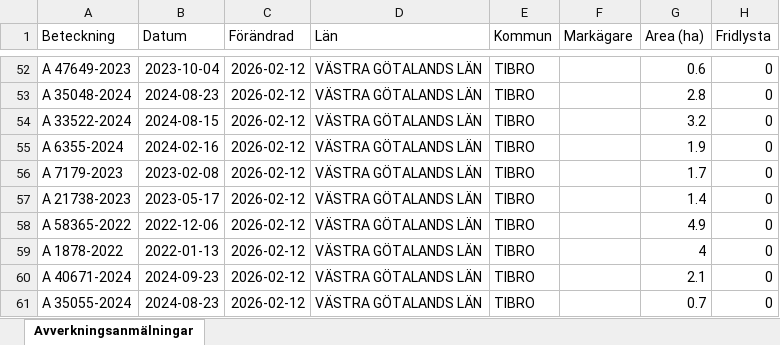
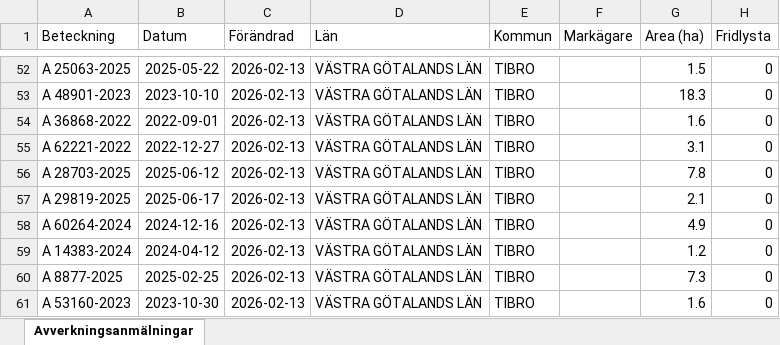
Before and after one commit to klasma/Logging_1472, an Excel workbook: Översikt TIBRO.xlsx, sheet Avverkningsanmälningar, drawn as a sheet; only a part is shown, gaps mark what is left out; values as stored, in another font and other column widths than the file's, no borders; the diff covers the shown part only; the diff names each change by its address in the sheet, - before the commit and + after, or states it on an @@ line.

```diff
--- a/Översikt TIBRO.xlsx (sheet Avverkningsanmälningar)
+++ b/Översikt TIBRO.xlsx (sheet Avverkningsanmälningar)
-A52 (Beteckning): A 47649-2023
+A52 (Beteckning): A 25063-2025
-B52 (Datum): 2023-10-04
+B52 (Datum): 2025-05-22
-C52:C61 (Förändrad): 2026-02-12
+C52:C61 (Förändrad): 2026-02-13
-G52 (Area (ha)): 0.6
+G52 (Area (ha)): 1.5
-A53 (Beteckning): A 35048-2024
+A53 (Beteckning): A 48901-2023
-B53 (Datum): 2024-08-23
+B53 (Datum): 2023-10-10
-G53 (Area (ha)): 2.8
+G53 (Area (ha)): 18.3
-A54 (Beteckning): A 33522-2024
+A54 (Beteckning): A 36868-2022
-B54 (Datum): 2024-08-15
+B54 (Datum): 2022-09-01
-G54 (Area (ha)): 3.2
+G54 (Area (ha)): 1.6
-A55 (Beteckning): A 6355-2024
+A55 (Beteckning): A 62221-2022
-B55 (Datum): 2024-02-16
+B55 (Datum): 2022-12-27
-G55 (Area (ha)): 1.9
+G55 (Area (ha)): 3.1
-A56 (Beteckning): A 7179-2023
+A56 (Beteckning): A 28703-2025
-B56 (Datum): 2023-02-08
+B56 (Datum): 2025-06-12
-G56 (Area (ha)): 1.7
+G56 (Area (ha)): 7.8
-A57 (Beteckning): A 21738-2023
+A57 (Beteckning): A 29819-2025
-B57 (Datum): 2023-05-17
+B57 (Datum): 2025-06-17
-G57 (Area (ha)): 1.4
+G57 (Area (ha)): 2.1
-A58 (Beteckning): A 58365-2022
+A58 (Beteckning): A 60264-2024
-B58 (Datum): 2022-12-06
+B58 (Datum): 2024-12-16
-A59 (Beteckning): A 1878-2022
+A59 (Beteckning): A 14383-2024
-B59 (Datum): 2022-01-13
+B59 (Datum): 2024-04-12
-G59 (Area (ha)): 4
+G59 (Area (ha)): 1.2
-A60 (Beteckning): A 40671-2024
+A60 (Beteckning): A 8877-2025
-B60 (Datum): 2024-09-23
+B60 (Datum): 2025-02-25
-G60 (Area (ha)): 2.1
+G60 (Area (ha)): 7.3
-A61 (Beteckning): A 35055-2024
+A61 (Beteckning): A 53160-2023
-B61 (Datum): 2024-08-23
+B61 (Datum): 2023-10-30
-G61 (Area (ha)): 0.7
+G61 (Area (ha)): 1.6
```
Also changed, not shown: 543 edited cells elsewhere in this sheet, artfynd/A 2764-2023 artfynd.xlsx, artfynd/A 29724-2022 artfynd.xlsx, 17 other files.
